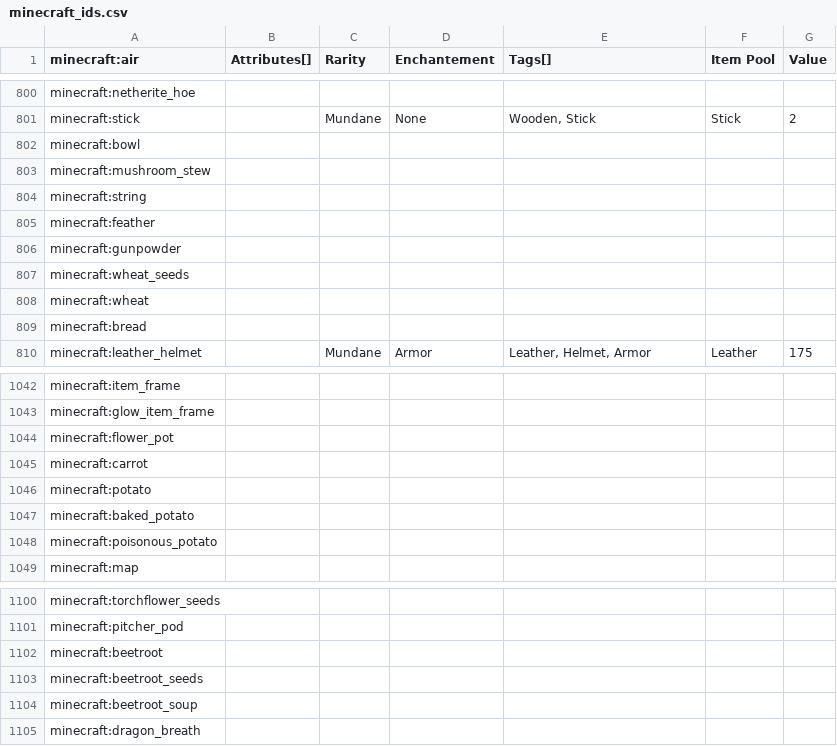
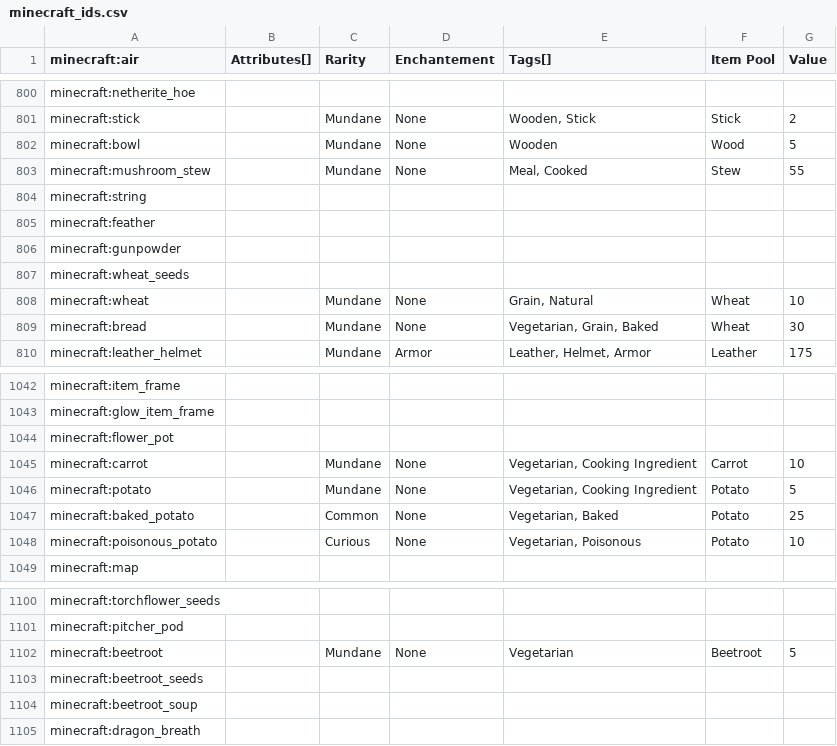
Before and after one commit to Nullify2804/autoquest-mods, a CSV file: minecraft_ids.csv, drawn as a sheet; only a part is shown, gaps mark what is left out; the diff covers the shown part only.

```diff
--- a/minecraft_ids.csv
+++ b/minecraft_ids.csv
@@ -801,4 +801,4 @@ minecraft:netherite_hoe,,,,,,
 minecraft:stick,,Mundane,None,"Wooden, Stick",Stick,2
-minecraft:bowl,,,,,,
-minecraft:mushroom_stew,,,,,,
+minecraft:bowl,,Mundane,None,Wooden,Wood,5
+minecraft:mushroom_stew,,Mundane,None,"Meal, Cooked",Stew,55
 minecraft:string,,,,,,
@@ -807,4 +807,4 @@ minecraft:gunpowder,,,,,,
 minecraft:wheat_seeds,,,,,,
-minecraft:wheat,,,,,,
-minecraft:bread,,,,,,
+minecraft:wheat,,Mundane,None,"Grain, Natural",Wheat,10
+minecraft:bread,,Mundane,None,"Vegetarian, Grain, Baked",Wheat,30
 minecraft:leather_helmet,,Mundane,Armor,"Leather, Helmet, Armor",Leather,175
@@ -1044,6 +1044,6 @@ minecraft:glow_item_frame,,,,,,
 minecraft:flower_pot,,,,,,
-minecraft:carrot,,,,,,
-minecraft:potato,,,,,,
-minecraft:baked_potato,,,,,,
-minecraft:poisonous_potato,,,,,,
+minecraft:carrot,,Mundane,None,"Vegetarian, Cooking Ingredient",Carrot,10
+minecraft:potato,,Mundane,None,"Vegetarian, Cooking Ingredient",Potato,5
+minecraft:baked_potato,,Common,None,"Vegetarian, Baked",Potato,25
+minecraft:poisonous_potato,,Curious,None,"Vegetarian, Poisonous",Potato,10
 minecraft:map,,,,,,
@@ -1101,3 +1101,3 @@ minecraft:torchflower_seeds,,,,,,
 minecraft:pitcher_pod,,,,,,
-minecraft:beetroot,,,,,,
+minecraft:beetroot,,Mundane,None,Vegetarian,Beetroot,5
 minecraft:beetroot_seeds,,,,,,
```
Also changed, not shown: 111 edited cells elsewhere in this file.
